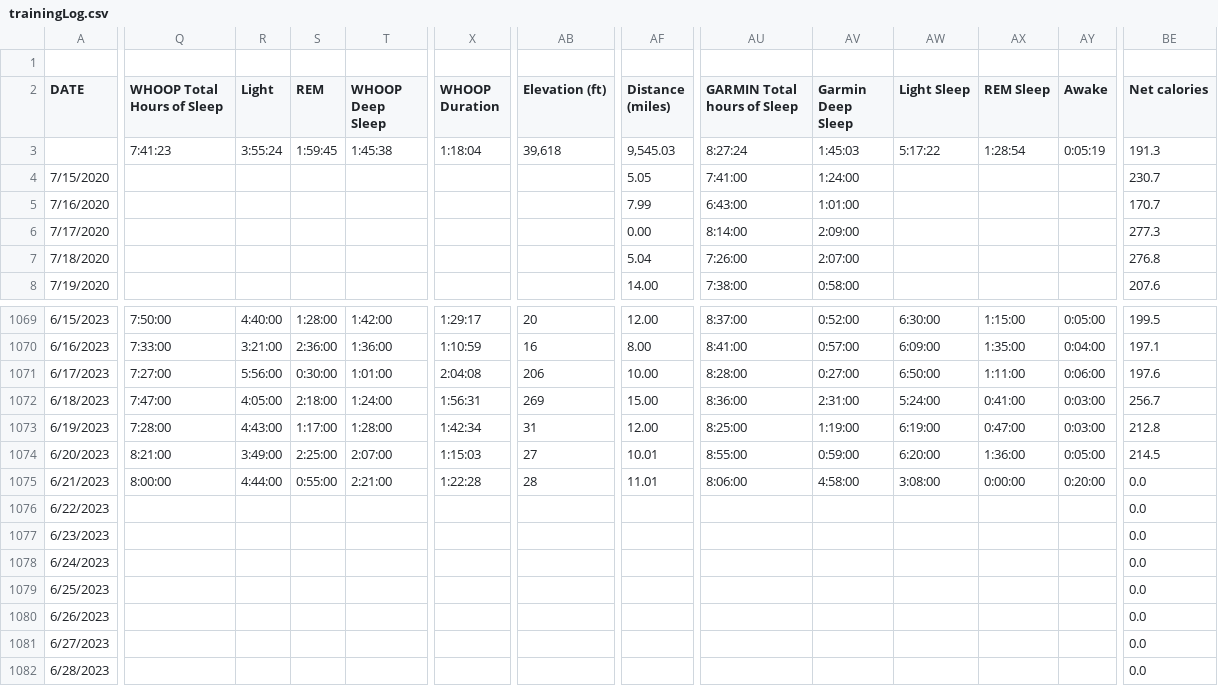
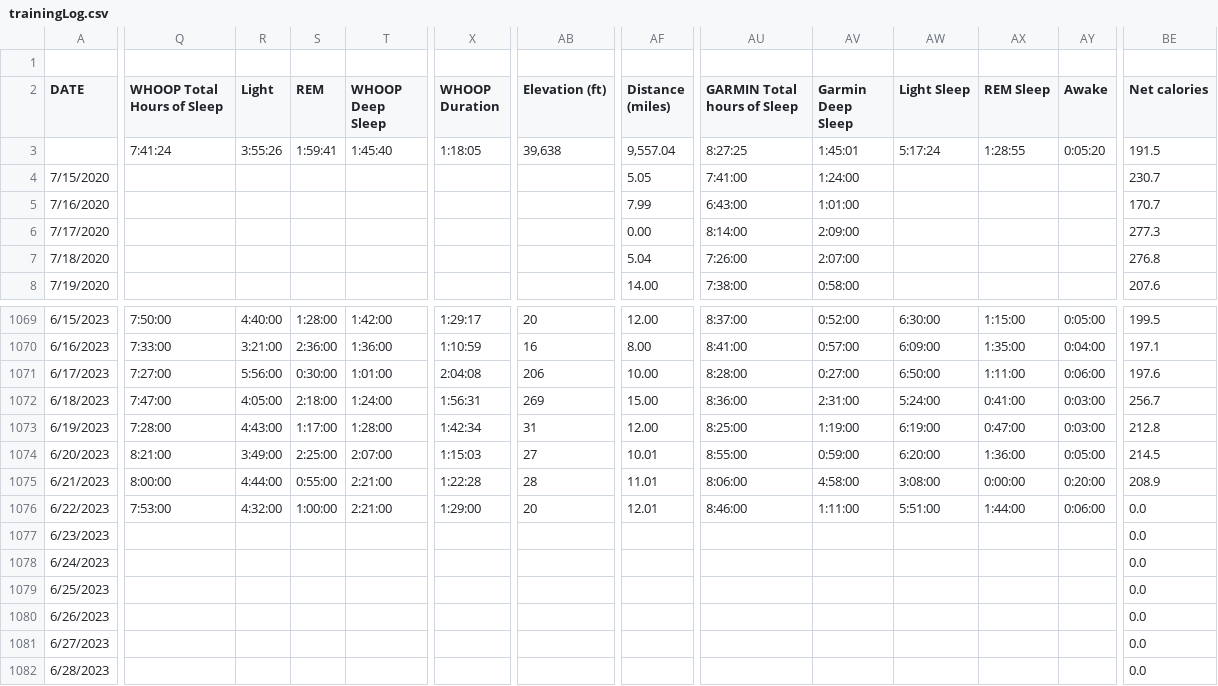
Before and after one commit to ptsouth97/traininglogWebserver, a CSV file: trainingLog.csv, drawn as a sheet; only a part is shown, gaps mark what is left out; the diff covers the shown part only; the diff names each change by its address in the sheet, - before the commit and + after, or states it on an @@ line.

```diff
--- a/trainingLog.csv
+++ b/trainingLog.csv
-Q3 (WHOOP Total Hours of Sleep): 7:41:23
+Q3 (WHOOP Total Hours of Sleep): 7:41:24
-R3 (Light): 3:55:24
+R3 (Light): 3:55:26
-S3 (REM): 1:59:45
+S3 (REM): 1:59:41
-T3 (WHOOP Deep Sleep): 1:45:38
+T3 (WHOOP Deep Sleep): 1:45:40
-X3 (WHOOP Duration): 1:18:04
+X3 (WHOOP Duration): 1:18:05
-AB3 (Elevation (ft)): 39,618
+AB3 (Elevation (ft)): 39,638
-AF3 (Distance (miles)): 9,545.03
+AF3 (Distance (miles)): 9,557.04
-AU3 (GARMIN Total hours of Sleep): 8:27:24
+AU3 (GARMIN Total hours of Sleep): 8:27:25
-AV3 (Garmin Deep Sleep): 1:45:03
+AV3 (Garmin Deep Sleep): 1:45:01
-AW3 (Light Sleep): 5:17:22
+AW3 (Light Sleep): 5:17:24
-AX3 (REM Sleep): 1:28:54
+AX3 (REM Sleep): 1:28:55
-AY3 (Awake): 0:05:19
+AY3 (Awake): 0:05:20
-BE3 (Net calories): 191.3
+BE3 (Net calories): 191.5
-BE1075 (Net calories): 0.0
+BE1075 (Net calories): 208.9
-Q1076 (WHOOP Total Hours of Sleep): (empty)
+Q1076 (WHOOP Total Hours of Sleep): 7:53:00
-R1076 (Light): (empty)
+R1076 (Light): 4:32:00
-S1076 (REM): (empty)
+S1076 (REM): 1:00:00
-T1076 (WHOOP Deep Sleep): (empty)
+T1076 (WHOOP Deep Sleep): 2:21:00
-X1076 (WHOOP Duration): (empty)
+X1076 (WHOOP Duration): 1:29:00
-AB1076 (Elevation (ft)): (empty)
+AB1076 (Elevation (ft)): 20
-AF1076 (Distance (miles)): (empty)
+AF1076 (Distance (miles)): 12.01
-AU1076 (GARMIN Total hours of Sleep): (empty)
+AU1076 (GARMIN Total hours of Sleep): 8:46:00
-AV1076 (Garmin Deep Sleep): (empty)
+AV1076 (Garmin Deep Sleep): 1:11:00
-AW1076 (Light Sleep): (empty)
+AW1076 (Light Sleep): 5:51:00
-AX1076 (REM Sleep): (empty)
+AX1076 (REM Sleep): 1:44:00
-AY1076 (Awake): (empty)
+AY1076 (Awake): 0:06:00
```
Also changed, not shown: 53 edited cells elsewhere in this file, 6 other files.
